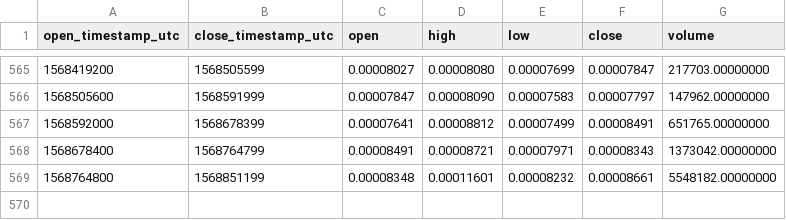
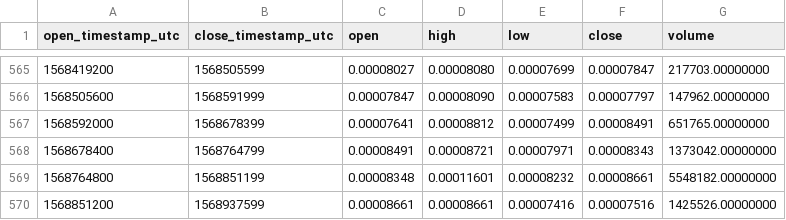
Before and after one commit to cryptobigbro/binance-POAETH, a CSV file: binance-POAETH-1d.csv, drawn as a sheet; only a part is shown, gaps mark what is left out.

Commit message:
Update OHLCV data.

```diff
--- a/binance-POAETH-1d.csv
+++ b/binance-POAETH-1d.csv
@@ -569 +569,2 @@ open_timestamp_utc,close_timestamp_utc,open,high,low,close,volume
 1568764800,1568851199,0.00008348,0.00011601,0.00008232,0.00008661,5548182.00000000
+1568851200,1568937599,0.00008661,0.00008661,0.00007416,0.00007516,1425526.00000000
```
Also changed, not shown: 1 other file.
